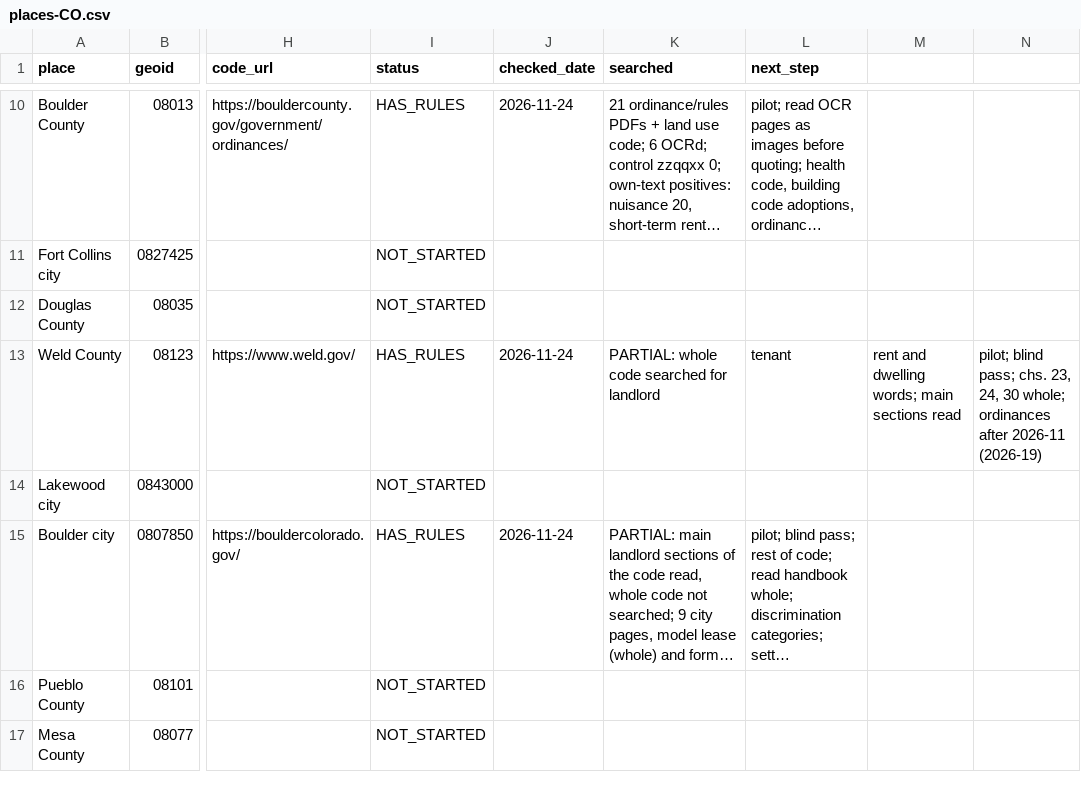
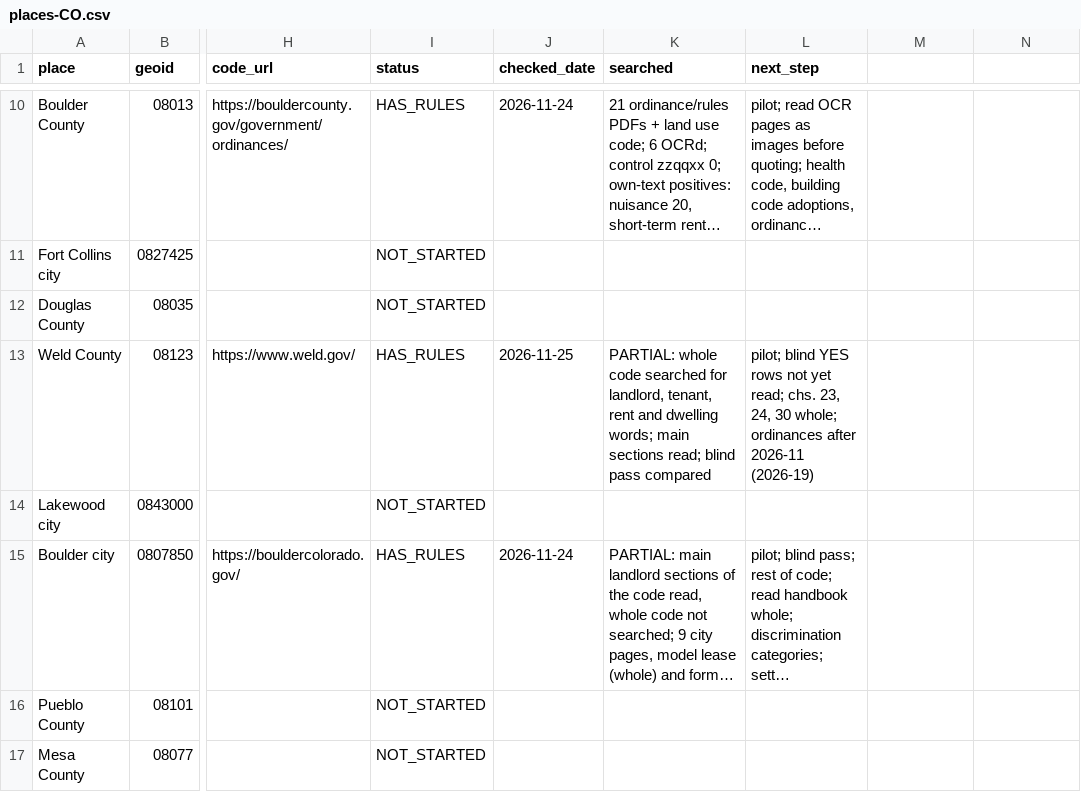
Before and after one commit to tsteinbaugh/property-manager-landlord-app, a CSV file: lease-clause-library/local/places-CO.csv, drawn as a sheet; only a part is shown, gaps mark what is left out; long unchanged cells end in …; the diff names each change by its address in the sheet, - before the commit and + after, or states it on an @@ line.

```diff
--- a/lease-clause-library/local/places-CO.csv
+++ b/lease-clause-library/local/places-CO.csv
-J13 (checked_date): 2026-11-24
+J13 (checked_date): 2026-11-25
-K13 (searched): …searched for landlord
+K13 (searched): …searched for landlord, tenant, rent and dwelling words; main sections read; blind pass compared
-L13 (next_step): tenant
+L13 (next_step): pilot; blind YES rows not yet read; chs. 23, 24, 30 whole; ordinances after 2026-11 (2026-19)
-M13: rent and dwelling words; main sections read
+M13: (empty)
-N13: pilot; blind pass; chs. 23, 24, 30 whole; ordinances after 2026-11 (2026-19)
+N13: (empty)
```
Also changed, not shown: lease-clause-library/local/citations-local-CO.csv, 2 other files.
